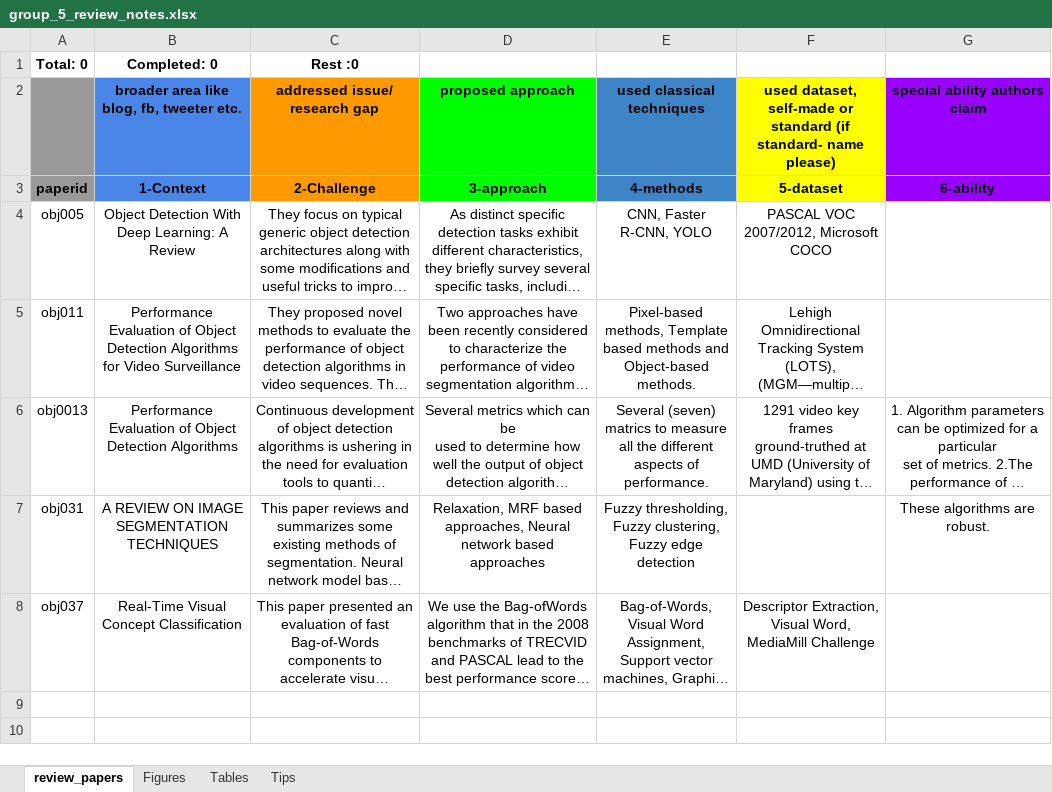
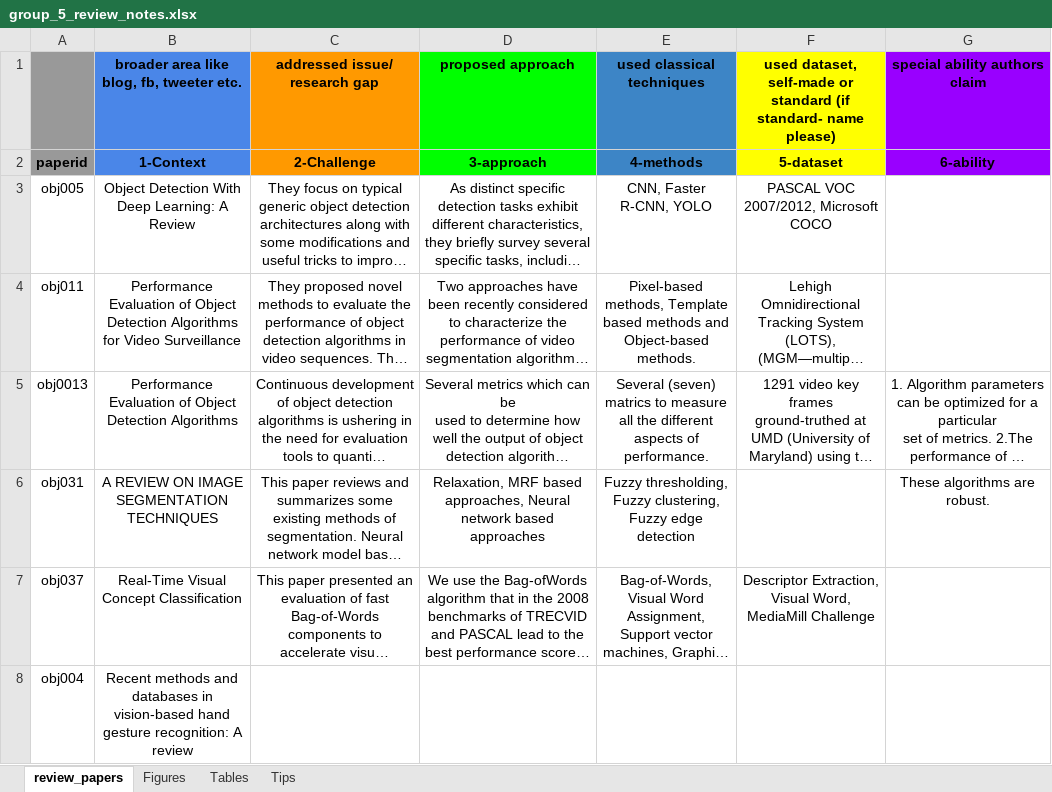
Before and after one commit to MushtaqShahriyarRafee/Project-350, an Excel workbook: group_5_review_notes.xlsx, sheet review_papers, drawn as a sheet; long unchanged cells end in …; values as stored, in another font and other column widths than the file's, no borders; removed rows and columns are numbered as before the commit, all else as after; the diff names each change by its address in the sheet, - before the commit and + after, or states it on an @@ line.

Commit message:
Update group_5_review_notes.xlsx

```diff
--- a/group_5_review_notes.xlsx (sheet review_papers)
+++ b/group_5_review_notes.xlsx (sheet review_papers)
-row 1: Total: 0 | Completed: 0 | Rest :0
+row 8: obj004 | Recent methods and databases in vision-based hand gesture recognition: A review
```
